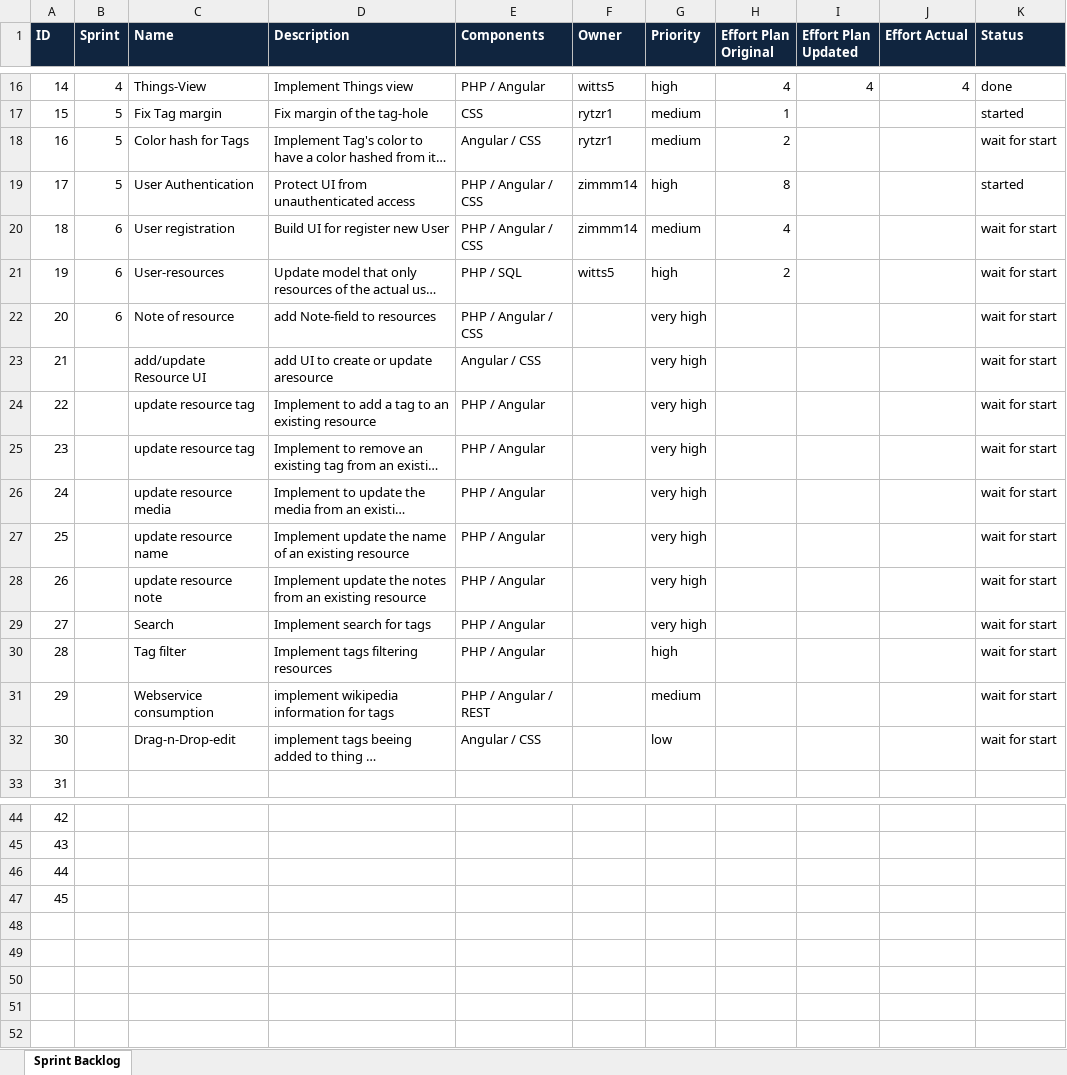
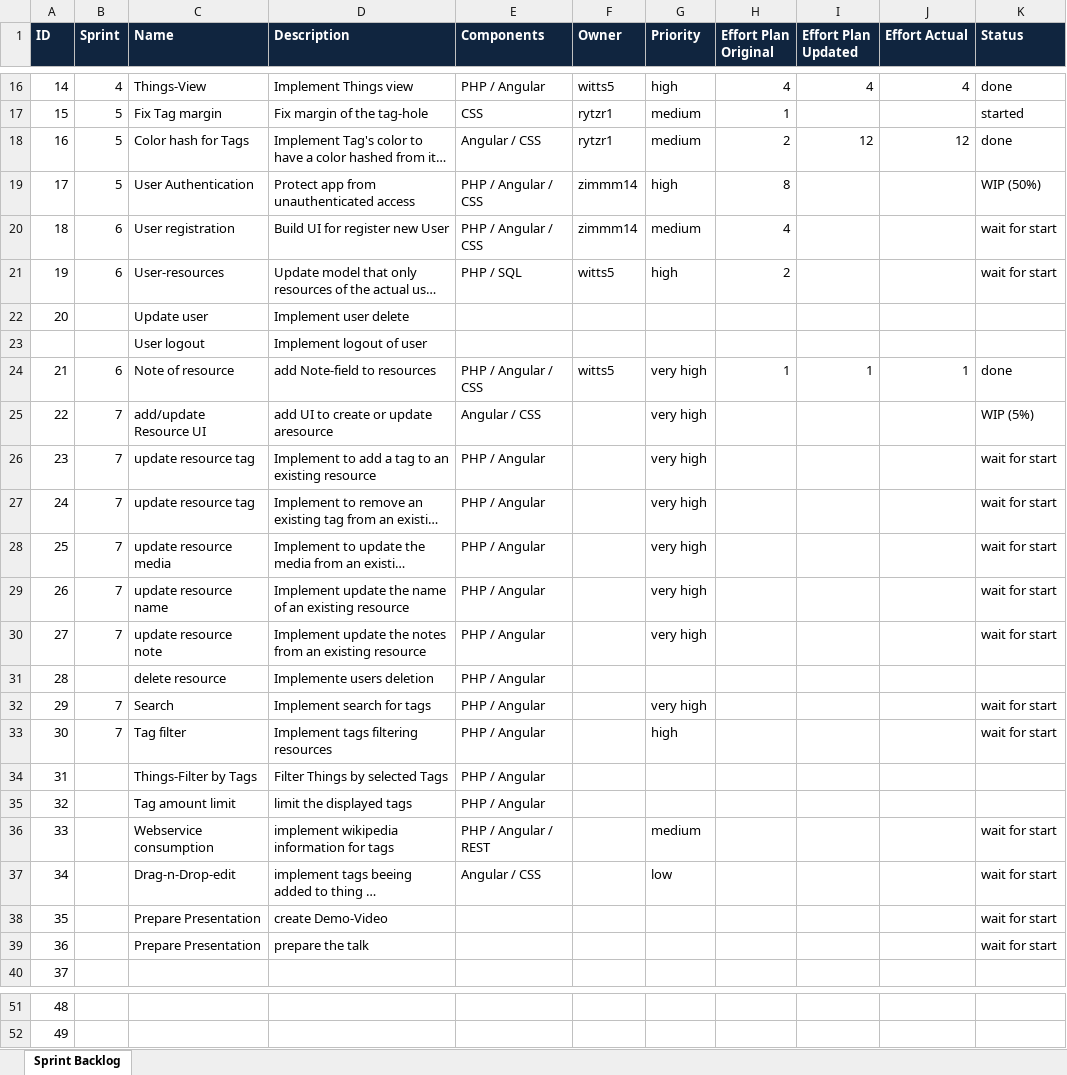
Before and after one commit to wallcreeper/ch.bfh.bti7054.w2014.q.uTag, an Excel workbook: doc/sprint_backlog.xlsx, sheet Sprint Backlog, drawn as a sheet; only a part is shown, gaps mark what is left out; long unchanged cells end in …; values as stored, in another font and other column widths than the file's, no borders; removed rows and columns are numbered as before the commit, all else as after; the diff names each change by its address in the sheet, - before the commit and + after, or states it on an @@ line.

Commit message:
update sprint_backlog

```diff
--- a/doc/sprint_backlog.xlsx (sheet Sprint Backlog)
+++ b/doc/sprint_backlog.xlsx (sheet Sprint Backlog)
-I18 (Effort Plan Updated): (empty)
+I18 (Effort Plan Updated): 12
-J18 (Effort Actual): (empty)
+J18 (Effort Actual): 12
-K18 (Status): wait for start
+K18 (Status): done
-D19 (Description): Protect UI from unauthenticated access
+D19 (Description): Protect app from unauthenticated access
-K19 (Status): started
+K19 (Status): WIP (50%)
+row 22: 20 |  | Update user | Implement user delete
+row 23:  |  | User logout | Implement logout of user
@@ column A (ID) renumbered between rows 24 and 52 @@
-F24 (Owner): (empty)
+F24 (Owner): witts5
-H24 (Effort Plan Original): (empty)
+H24 (Effort Plan Original): 1
-I24 (Effort Plan Updated): (empty)
+I24 (Effort Plan Updated): 1
-J24 (Effort Actual): (empty)
+J24 (Effort Actual): 1
-K24 (Status): wait for start
+K24 (Status): done
-B25:B30 (Sprint): (empty)
+B25:B30 (Sprint): 7
-K25 (Status): wait for start
+K25 (Status): WIP (5%)
+row 31: 28 |  | delete resource | Implemente users deletion | PHP / Angular
-B32:B33 (Sprint): (empty)
+B32:B33 (Sprint): 7
+row 34: 31 |  | Things-Filter by Tags | Filter Things by selected Tags | PHP / Angular
+row 35: 32 |  | Tag amount limit | limit the displayed tags | PHP / Angular
+row 38: 35 |  | Prepare Presentation | create Demo-Video |  |  |  |  |  |  | wait for start
+row 39: 36 |  | Prepare Presentation | prepare the talk |  |  |  |  |  |  | wait for start
-row 46: 44
-row 47: 45
```
